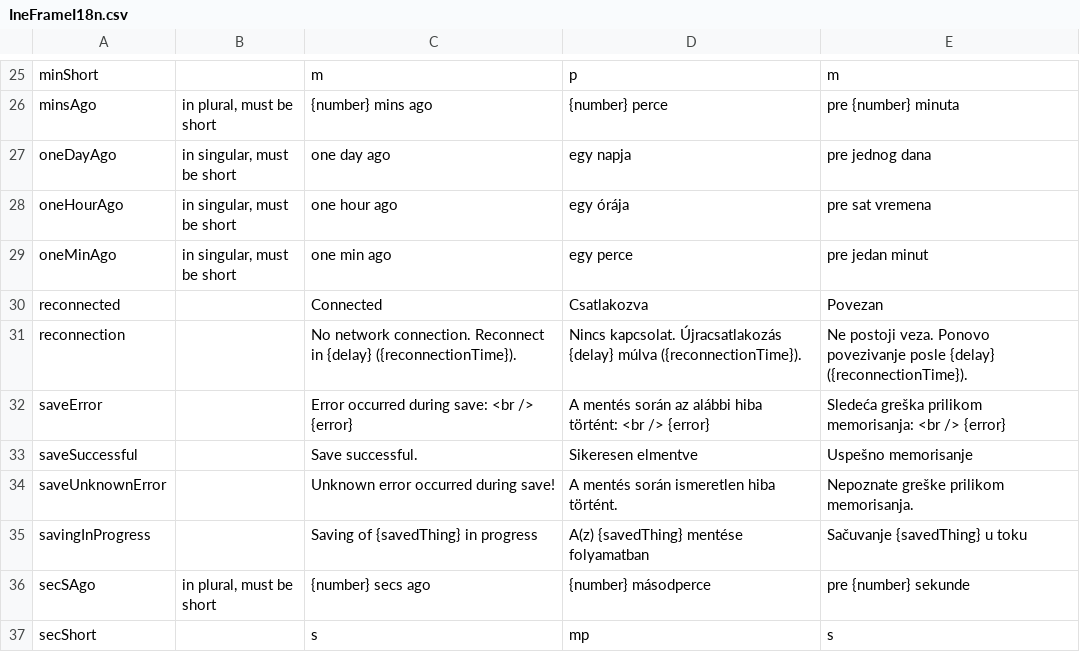
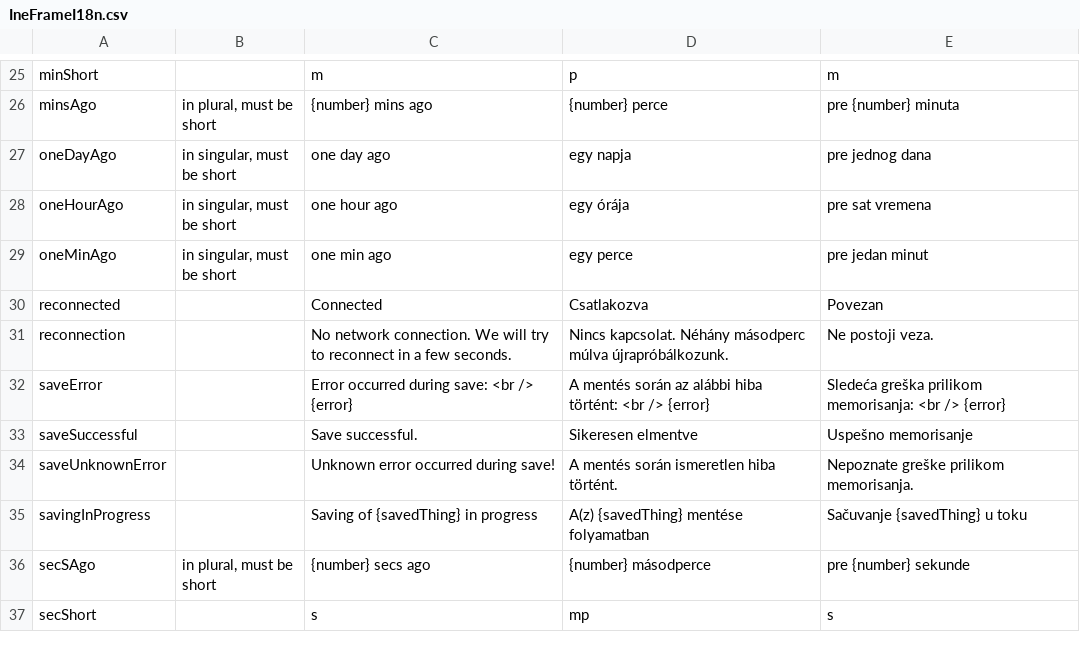
Before and after one commit to inepex/ineform, a CSV file: ineframe/src/main/java/com/inepex/ineFrame/client/i18n/IneFrameI18n.csv, drawn as a sheet; only a part is shown, gaps mark what is left out.

Commit message:
quick solution for reconnection handling messages

```diff
--- a/ineframe/src/main/java/com/inepex/ineFrame/client/i18n/IneFrameI18n.csv
+++ b/ineframe/src/main/java/com/inepex/ineFrame/client/i18n/IneFrameI18n.csv
@@ -30,3 +30,3 @@
 "reconnected";"";"Connected";"Csatlakozva";"Povezan"
-"reconnection";"";"No network connection. Reconnect in {delay} ({reconnectionTime}).";"Nincs kapcsolat. Újracsatlakozás {delay} múlva ({reconnectionTime}).";"Ne postoji veza. Ponovo povezivanje posle {delay} ({reconnectionTime})."
+"reconnection";"";"No network connection. We will try to reconnect in a few seconds.";"Nincs kapcsolat. Néhány másodperc múlva újrapróbálkozunk.";"Ne postoji veza."
 "saveError";"";"Error occurred during save: <br /> {error}";"A mentés során az alábbi hiba történt: <br /> {error}";"Sledeća greška prilikom memorisanja: <br /> {error}"
```
Also changed, not shown: 4 other files.
